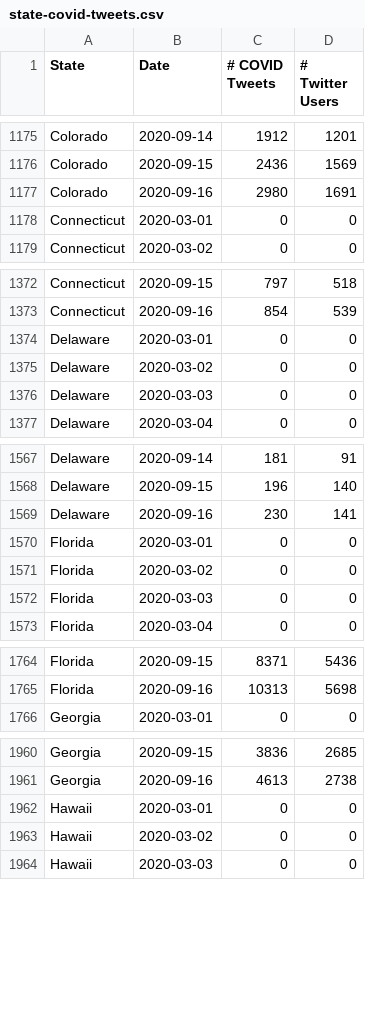
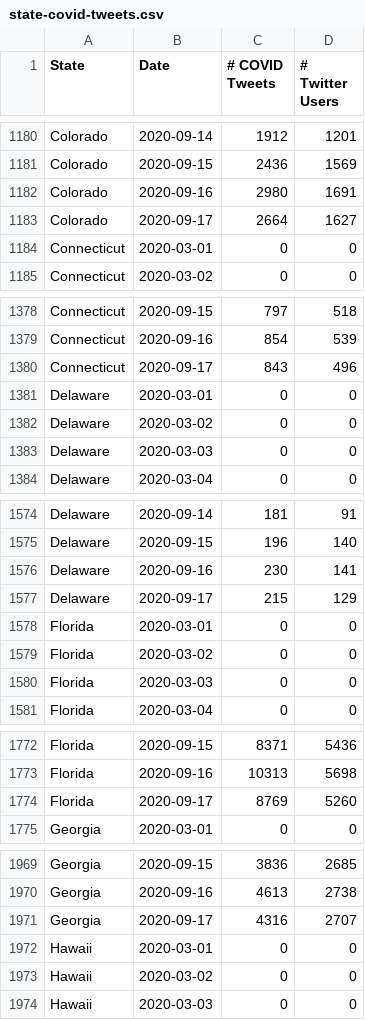
Before and after one commit to gtsherman/covid19-data, a CSV file: state-covid-tweets.csv, drawn as a sheet; only a part is shown, gaps mark what is left out; the diff covers the shown part only.

```diff
--- a/state-covid-tweets.csv
+++ b/state-covid-tweets.csv
@@ -1177,2 +1182,3 @@ Colorado,2020-09-15,2436,1569
 Colorado,2020-09-16,2980,1691
+Colorado,2020-09-17,2664,1627
 Connecticut,2020-03-01,0,0
@@ -1373,2 +1379,3 @@ Connecticut,2020-09-15,797,518
 Connecticut,2020-09-16,854,539
+Connecticut,2020-09-17,843,496
 Delaware,2020-03-01,0,0
@@ -1569,2 +1576,3 @@ Delaware,2020-09-15,196,140
 Delaware,2020-09-16,230,141
+Delaware,2020-09-17,215,129
 Florida,2020-03-01,0,0
@@ -1765,2 +1773,3 @@ Florida,2020-09-15,8371,5436
 Florida,2020-09-16,10313,5698
+Florida,2020-09-17,8769,5260
 Georgia,2020-03-01,0,0
@@ -1961,2 +1970,3 @@ Georgia,2020-09-15,3836,2685
 Georgia,2020-09-16,4613,2738
+Georgia,2020-09-17,4316,2707
 Hawaii,2020-03-01,0,0
```
Also changed, not shown: 45 added rows elsewhere in this file, state-symptom-counts.csv, 1 other file.
